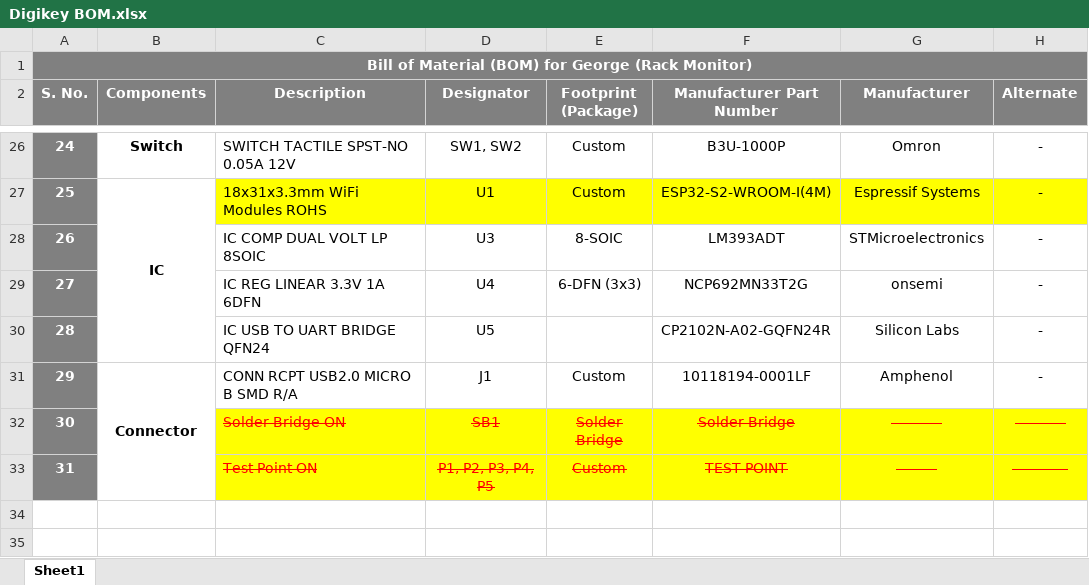
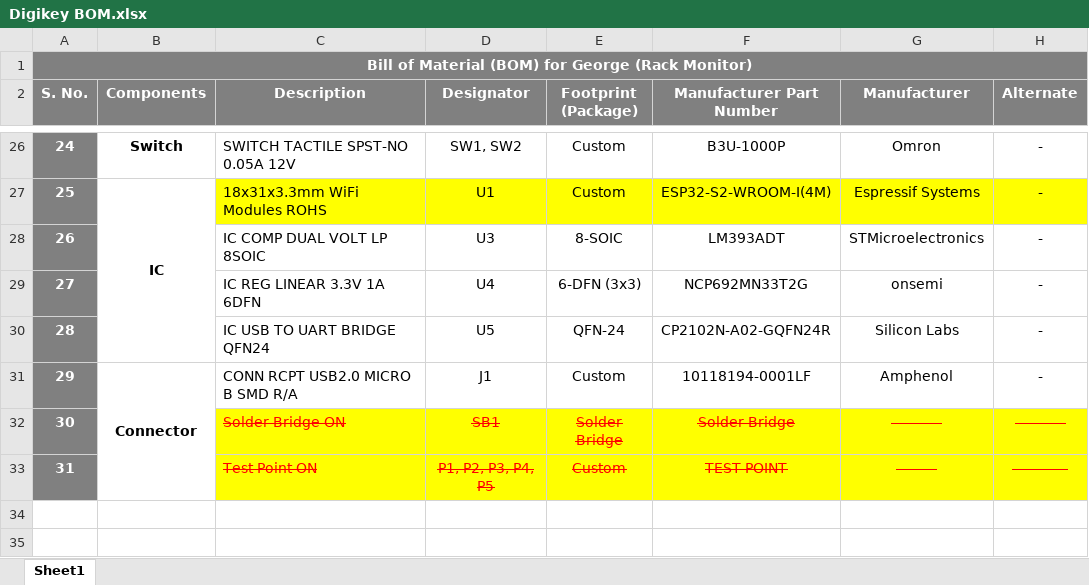
Before and after one commit to eSpark-Backup/shocksensor-george, an Excel workbook: Hardware-Designing/Deliverables/BOM/Digikey BOM.xlsx, sheet Sheet1, drawn as a sheet; only a part is shown, gaps mark what is left out; values as stored, in another font and other column widths than the file's, no borders; conditional formats not drawn; the diff names each change by its address in the sheet, - before the commit and + after, or states it on an @@ line.

```diff
--- a/Hardware-Designing/Deliverables/BOM/Digikey BOM.xlsx (sheet Sheet1)
+++ b/Hardware-Designing/Deliverables/BOM/Digikey BOM.xlsx (sheet Sheet1)
-E30 (Footprint (Package)): (empty)
+E30 (Footprint (Package)): QFN-24
```
Also changed, not shown: Hardware-Designing/Deliverables/BOM/LCSC BOM.xlsx.
